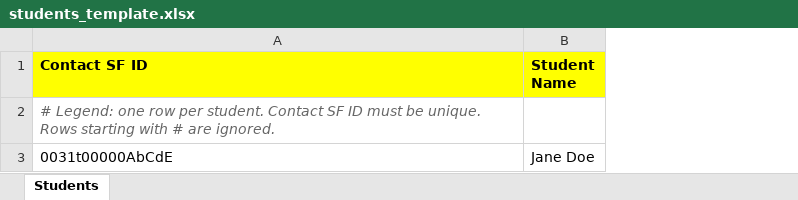
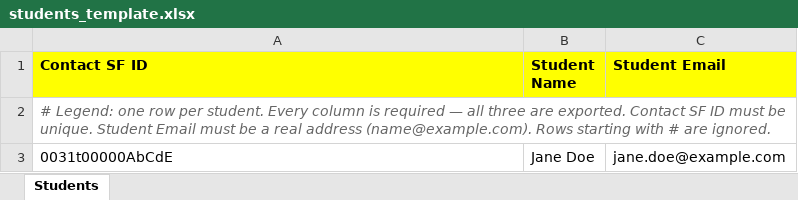
Before and after one commit to mxtdnl/coach-scheduler, an Excel workbook: templates/students_template.xlsx, sheet Students, drawn as a sheet; values as stored, in another font and other column widths than the file's, no borders; the diff names each change by its address in the sheet, - before the commit and + after, or states it on an @@ line.

```diff
--- a/templates/students_template.xlsx (sheet Students)
+++ b/templates/students_template.xlsx (sheet Students)
+column C (Student Email), row 3: jane.doe@example.com
-A2 (Contact SF ID): …per student. Contact SF ID must be unique. Rows starting…
+A2 (Contact SF ID): …per student. Every column is required — all three are exported. Contact SF ID must be unique. Student Email must be a real address (name@example.com). Rows starting…
```
Also changed, not shown: templates/class_schedule_template.xlsx, templates/coach_availability_template.xlsx, 11 other files.
